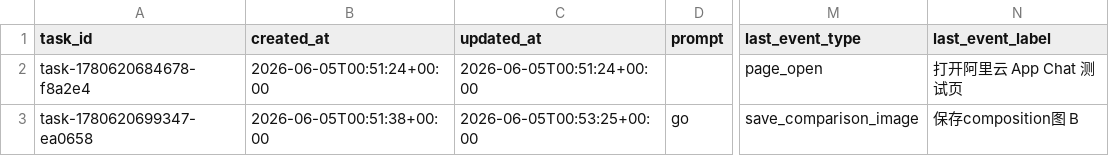
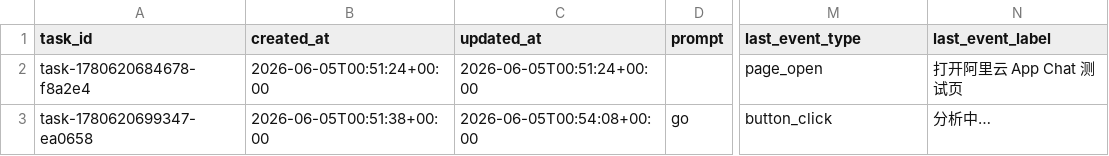
Before and after one commit to yangyanghu719-pixel/color-agent-plugins, a CSV file: backend_data_storage/后台数据表格/aliyun_app_chat_test_operations.csv, drawn as a sheet; only a part is shown, gaps mark what is left out; the diff names each change by its address in the sheet, - before the commit and + after, or states it on an @@ line.

Commit message:
Update Aliyun app operation CSV after button_click for task-1780620699347-ea0658

```diff
--- a/backend_data_storage/后台数据表格/aliyun_app_chat_test_operations.csv
+++ b/backend_data_storage/后台数据表格/aliyun_app_chat_test_operations.csv
-C3 (updated_at): 2026-06-05T00:53:25+00:00
+C3 (updated_at): 2026-06-05T00:54:08+00:00
-M3 (last_event_type): save_comparison_image
+M3 (last_event_type): button_click
-N3 (last_event_label): 保存composition图 B
+N3 (last_event_label): 分析中…
```
